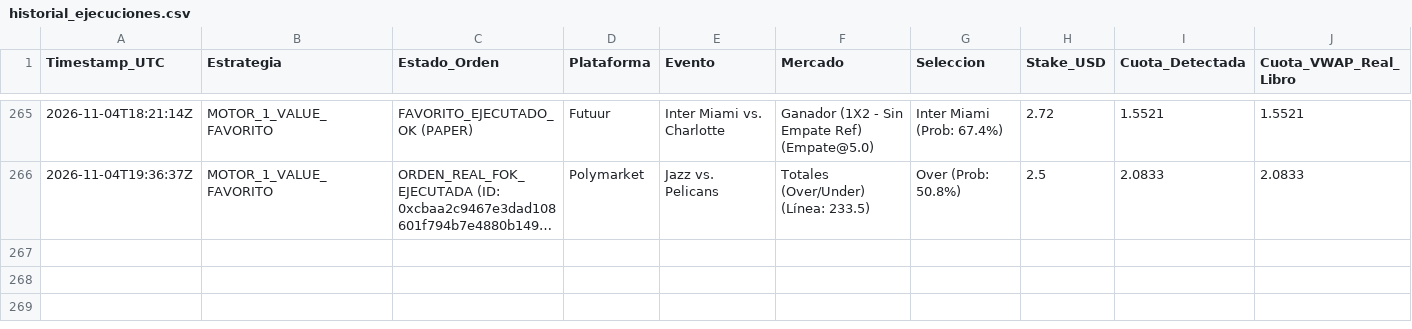
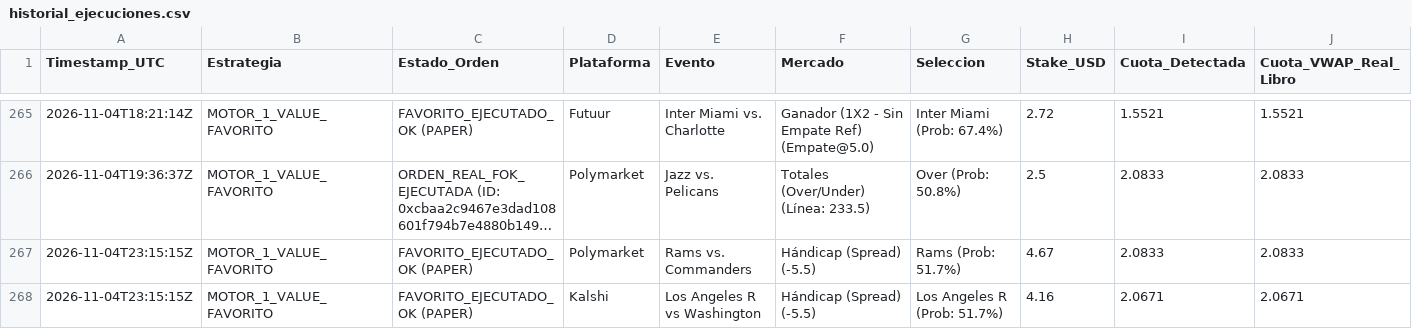
Before and after one commit to pochopablo1/quant-sports-es, a CSV file: datos/historial_ejecuciones.csv, drawn as a sheet; only a part is shown, gaps mark what is left out; long unchanged cells end in …; rows hold the shown columns only; the diff names each change by its address in the sheet, - before the commit and + after, or states it on an @@ line.

Commit message:
Actualizar historial de simulacion en vivo [skip ci]

```diff
--- a/datos/historial_ejecuciones.csv
+++ b/datos/historial_ejecuciones.csv
+row 267: 2026-11-04T23:15:15Z | MOTOR_1_VALUE_FAVORITO | FAVORITO_EJECUTADO_OK (PAPER) | Polymarket | Rams vs. Commanders | Hándicap (Spread) (-5.5) | Rams (Prob: 51.7%) | 4.67 | 2.0833 | 2.0833
+row 268: 2026-11-04T23:15:15Z | MOTOR_1_VALUE_FAVORITO | FAVORITO_EJECUTADO_OK (PAPER) | Kalshi | Los Angeles R vs Washington | Hándicap (Spread) (-5.5) | Los Angeles R (Prob: 51.7%) | 4.16 | 2.0671 | 2.0671
```
Also changed, not shown: datos/oportunidades_accionables.csv.
